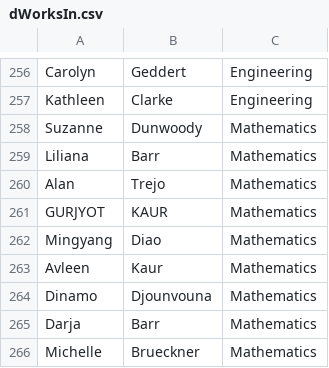
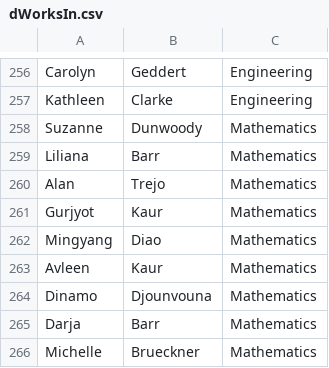
Before and after one commit to CodyWallbridge/UniversitySTEMDatabase, a CSV file: out/production/UniversityStemDatabase/dWorksIn.csv, drawn as a sheet; only a part is shown, gaps mark what is left out.

```diff
--- a/out/production/UniversityStemDatabase/dWorksIn.csv
+++ b/out/production/UniversityStemDatabase/dWorksIn.csv
@@ -260,3 +260,3 @@ Liliana,Barr,Mathematics
 Alan,Trejo,Mathematics
-GURJYOT,KAUR,Mathematics
+Gurjyot,Kaur,Mathematics
 Mingyang,Diao,Mathematics
```
Also changed, not shown: Teacher.csv, out/production/UniversityStemDatabase/CourseOfferingInfo.csv, 22 other files.
